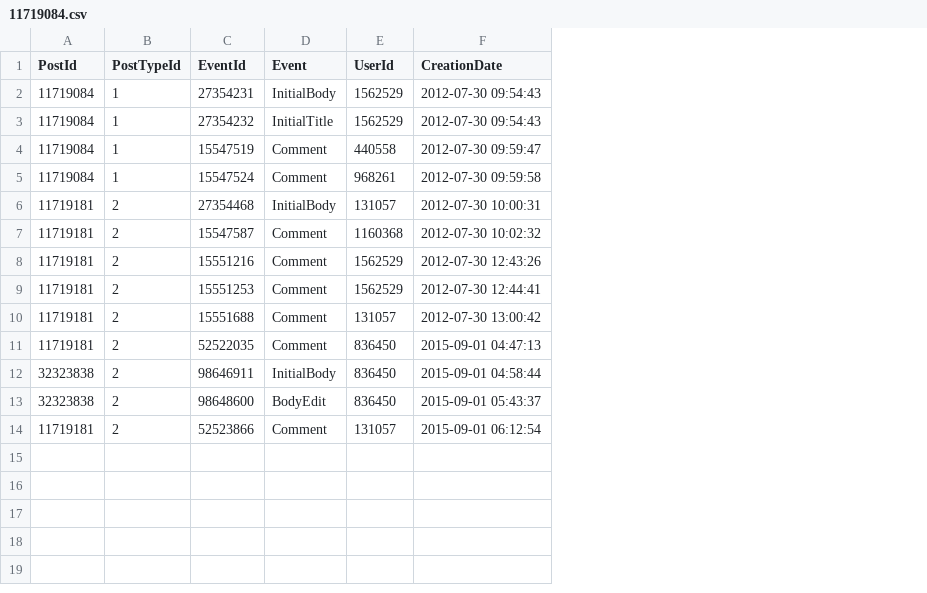
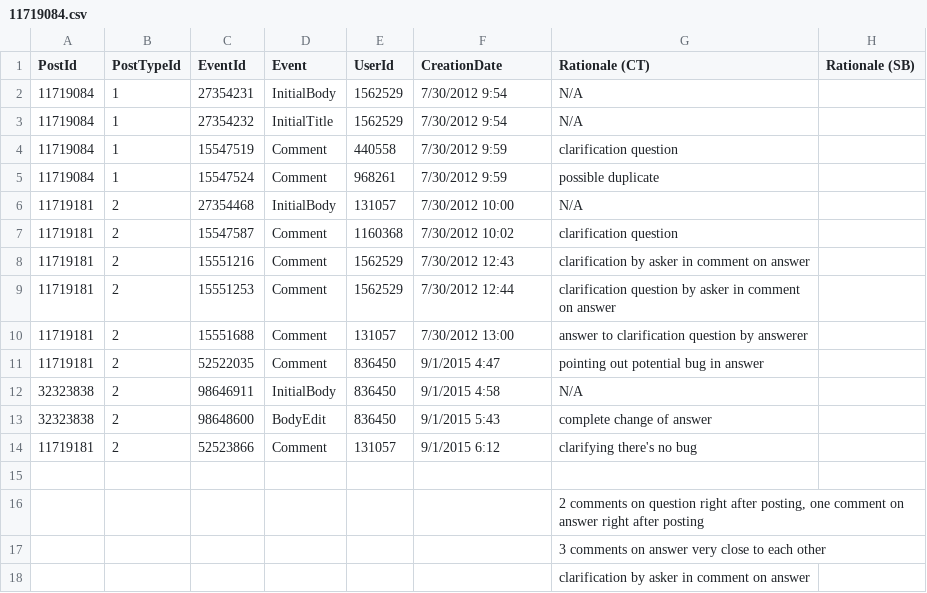
Before and after one commit to sotorrent/so-edit-viz, a CSV file: analysis/sample_1/11719084.csv, drawn as a sheet; the diff names each change by its address in the sheet, - before the commit and + after, or states it on an @@ line.

```diff
--- a/analysis/sample_1/11719084.csv
+++ b/analysis/sample_1/11719084.csv
+column G (Rationale (CT)), rows 2-14: N/A | N/A | clarification question | possible duplicate | N/A | clarification question | clarification by asker in comment on answer | clarification question by asker in comment on answer | answer to clarification question by answerer | pointing out potential bug in answer | N/A | complete change of answer | clarifying there's no bug
+column H (Rationale (SB)), empty
-F2:F3 (CreationDate): 2012-07-30 09:54:43
+F2:F3 (CreationDate): 7/30/2012 9:54
-F4 (CreationDate): 2012-07-30 09:59:47
+F4 (CreationDate): 7/30/2012 9:59
-F5 (CreationDate): 2012-07-30 09:59:58
+F5 (CreationDate): 7/30/2012 9:59
-F6 (CreationDate): 2012-07-30 10:00:31
+F6 (CreationDate): 7/30/2012 10:00
-F7 (CreationDate): 2012-07-30 10:02:32
+F7 (CreationDate): 7/30/2012 10:02
-F8 (CreationDate): 2012-07-30 12:43:26
+F8 (CreationDate): 7/30/2012 12:43
-F9 (CreationDate): 2012-07-30 12:44:41
+F9 (CreationDate): 7/30/2012 12:44
-F10 (CreationDate): 2012-07-30 13:00:42
+F10 (CreationDate): 7/30/2012 13:00
-F11 (CreationDate): 2015-09-01 04:47:13
+F11 (CreationDate): 9/1/2015 4:47
-F12 (CreationDate): 2015-09-01 04:58:44
+F12 (CreationDate): 9/1/2015 4:58
-F13 (CreationDate): 2015-09-01 05:43:37
+F13 (CreationDate): 9/1/2015 5:43
-F14 (CreationDate): 2015-09-01 06:12:54
+F14 (CreationDate): 9/1/2015 6:12
+row 15: (empty)
+row 16:  |  |  |  |  |  | 2 comments on question right after posting, one comment on answer right after posting
+row 17:  |  |  |  |  |  | 3 comments on answer very close to each other
+row 18:  |  |  |  |  |  | clarification by asker in comment on answer
```
Also changed, not shown: analysis/sample_1/13864443.csv, analysis/sample_1/16245209.csv, 7 other files.
